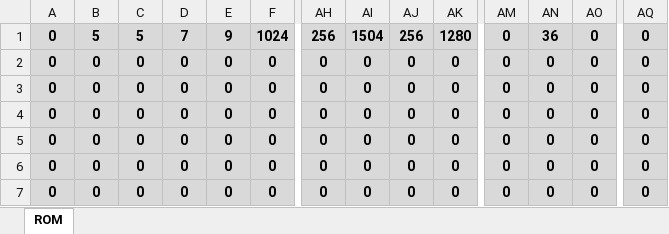
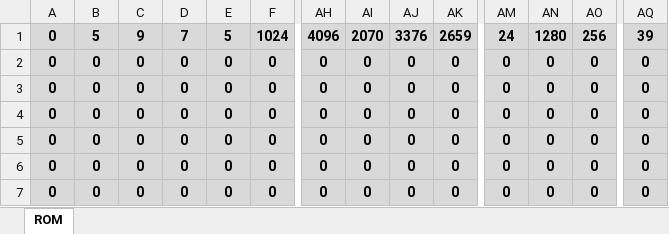
Before and after one commit to mathdeyvi04/ArqCompExcelCPU, an Excel workbook: ROM.xlsx, sheet ROM, drawn as a sheet; only a part is shown, gaps mark what is left out; values as stored, in another font and other column widths than the file's, no borders; conditional formats not drawn; the diff names each change by its address in the sheet, - before the commit and + after, or states it on an @@ line.

```diff
--- a/ROM.xlsx (sheet ROM)
+++ b/ROM.xlsx (sheet ROM)
-C1: 5
+C1: 9
-E1: 9
+E1: 5
-AH1: 256
+AH1: 4096
-AI1: 1504
+AI1: 2070
-AJ1: 256
+AJ1: 3376
-AK1: 1280
+AK1: 2659
-AM1: 0
+AM1: 24
-AN1: 36
+AN1: 1280
-AO1: 0
+AO1: 256
-AQ1: 0
+AQ1: 39
```
Also changed, not shown: 1 other file.
